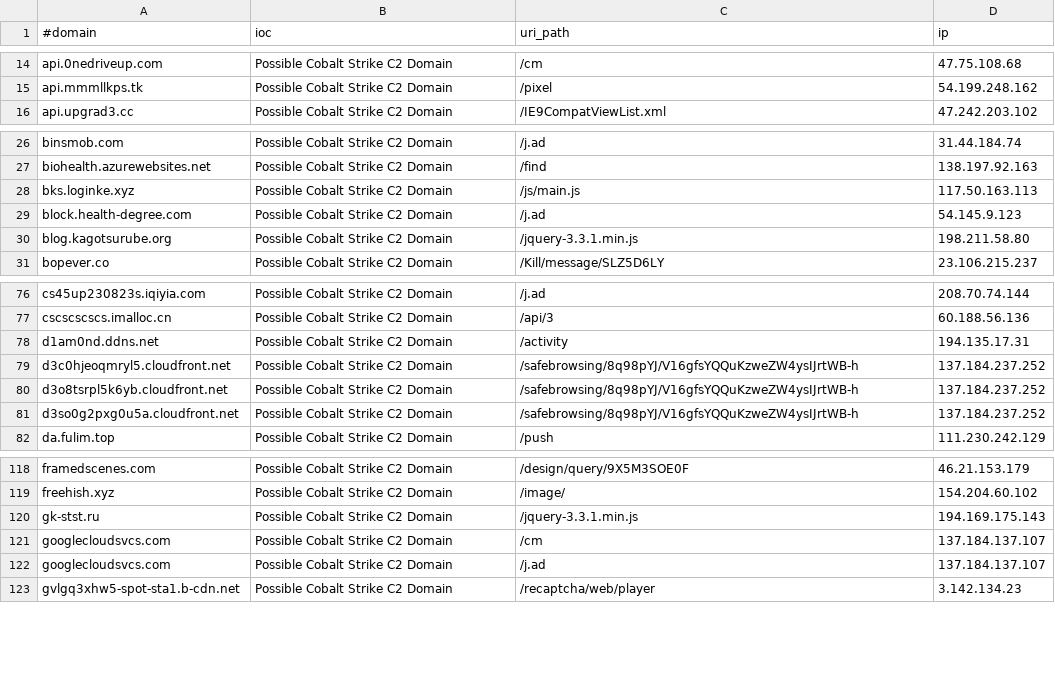
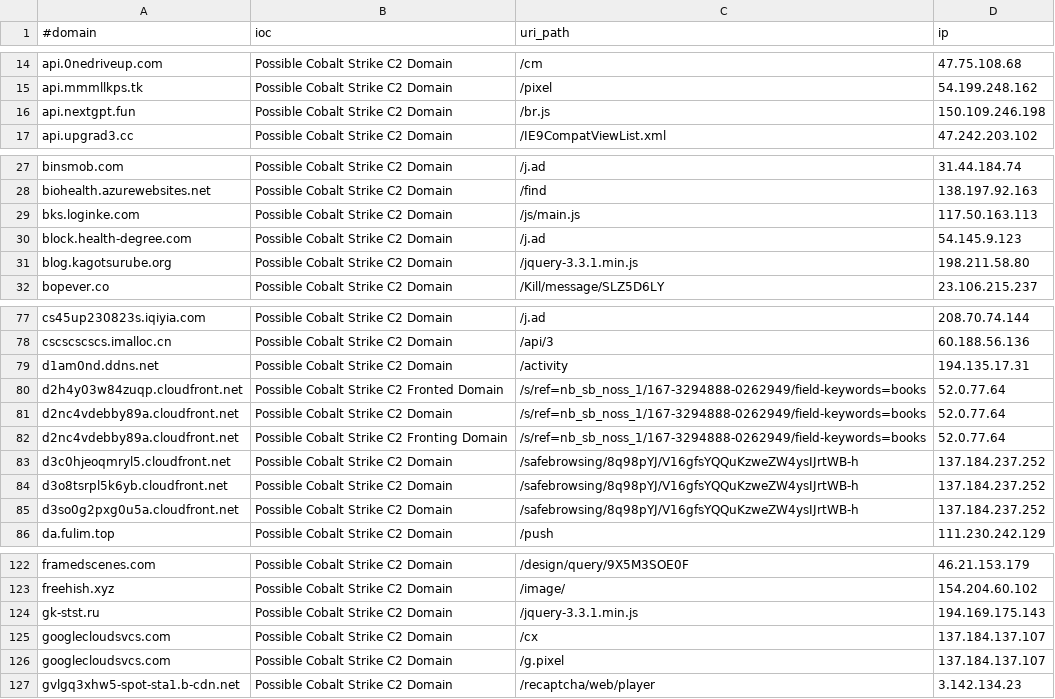
Before and after one commit to ElCapitanXSec/C2IntelFeeds, a CSV file: feeds/domainC2swithURLwithIP-filter-abused.csv, drawn as a sheet; only a part is shown, gaps mark what is left out.

```diff
--- a/feeds/domainC2swithURLwithIP-filter-abused.csv
+++ b/feeds/domainC2swithURLwithIP-filter-abused.csv
@@ -15,2 +15,3 @@ api.0nedriveup.com,Possible Cobalt Strike C2 Domain,/cm,47.75.108.68
 api.mmmllkps.tk,Possible Cobalt Strike C2 Domain,/pixel,54.199.248.162
+api.nextgpt.fun,Possible Cobalt Strike C2 Domain,/br.js,150.109.246.198
 api.upgrad3.cc,Possible Cobalt Strike C2 Domain,/IE9CompatViewList.xml,47.242.203.102
@@ -27,3 +28,3 @@ binsmob.com,Possible Cobalt Strike C2 Domain,/j.ad,31.44.184.74
 biohealth.azurewebsites.net,Possible Cobalt Strike C2 Domain,/find,138.197.92.163
-bks.loginke.xyz,Possible Cobalt Strike C2 Domain,/js/main.js,117.50.163.113
+bks.loginke.com,Possible Cobalt Strike C2 Domain,/js/main.js,117.50.163.113
 block.health-degree.com,Possible Cobalt Strike C2 Domain,/j.ad,54.145.9.123
@@ -78,2 +79,5 @@ cscscscscs.imalloc.cn,Possible Cobalt Strike C2 Domain,/api/3,60.188.56.136
 d1am0nd.ddns.net,Possible Cobalt Strike C2 Domain,/activity,194.135.17.31
+d2h4y03w84zuqp.cloudfront.net,Possible Cobalt Strike C2 Fronted Domain,/s/ref=nb_sb_noss_1/167-3294888-0262949/field-keywords=books,52.0.77.64
+d2nc4vdebby89a.cloudfront.net,Possible Cobalt Strike C2 Domain,/s/ref=nb_sb_noss_1/167-3294888-0262949/field-keywords=books,52.0.77.64
+d2nc4vdebby89a.cloudfront.net,Possible Cobalt Strike C2 Fronting Domain,/s/ref=nb_sb_noss_1/167-3294888-0262949/field-keywords=books,52.0.77.64
 d3c0hjeoqmryl5.cloudfront.net,Possible Cobalt Strike C2 Domain,/safebrowsing/8q98pYJ/V16gfsYQQuKzweZW4ysIJrtWB-h,137.184.237.252
@@ -120,4 +124,4 @@ freehish.xyz,Possible Cobalt Strike C2 Domain,/image/,154.204.60.102
 gk-stst.ru,Possible Cobalt Strike C2 Domain,/jquery-3.3.1.min.js,194.169.175.143
-googlecloudsvcs.com,Possible Cobalt Strike C2 Domain,/cm,137.184.137.107
-googlecloudsvcs.com,Possible Cobalt Strike C2 Domain,/j.ad,137.184.137.107
+googlecloudsvcs.com,Possible Cobalt Strike C2 Domain,/cx,137.184.137.107
+googlecloudsvcs.com,Possible Cobalt Strike C2 Domain,/g.pixel,137.184.137.107
 gvlgq3xhw5-spot-sta1.b-cdn.net,Possible Cobalt Strike C2 Domain,/recaptcha/web/player,3.142.134.23
```
Also changed, not shown: feeds/domainC2swithURL-filter-abused.csv, feeds/domainC2swithURL.csv, 16 other files.
